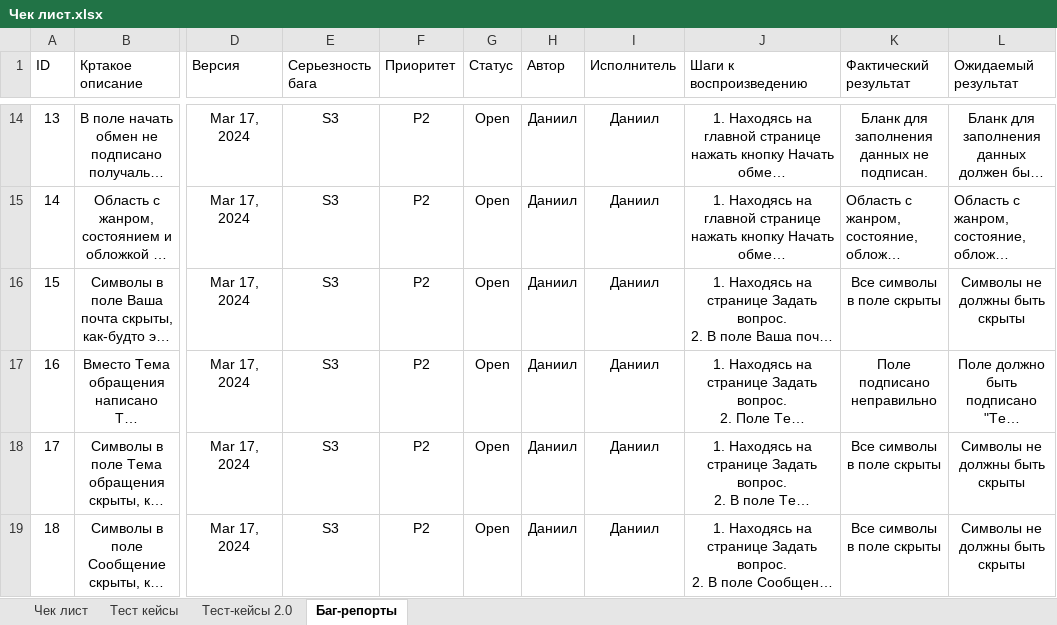
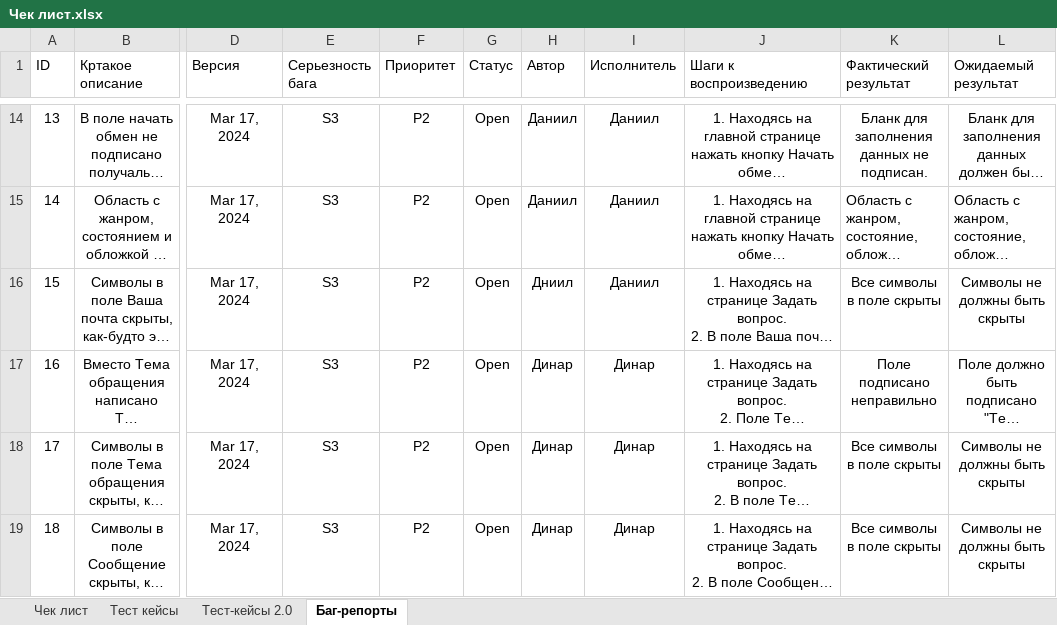
Before and after one commit to 7326623/books, an Excel workbook: Чек лист.xlsx, sheet Баг-репорты, drawn as a sheet; only a part is shown, gaps mark what is left out; long unchanged cells end in …; values as stored, in another font and other column widths than the file's, no borders; charts and pictures and conditional formats not drawn; the diff names each change by its address in the sheet, - before the commit and + after, or states it on an @@ line.

Commit message:
Добавлены баг-репорты

```diff
--- a/Чек лист.xlsx (sheet Баг-репорты)
+++ b/Чек лист.xlsx (sheet Баг-репорты)
-H16 (Автор): Даниил
+H16 (Автор): Дниил
-H17:H19 (Автор): Даниил
+H17:H19 (Автор): Динар
-I17:I19 (Исполнитель): Даниил
+I17:I19 (Исполнитель): Динар
```
